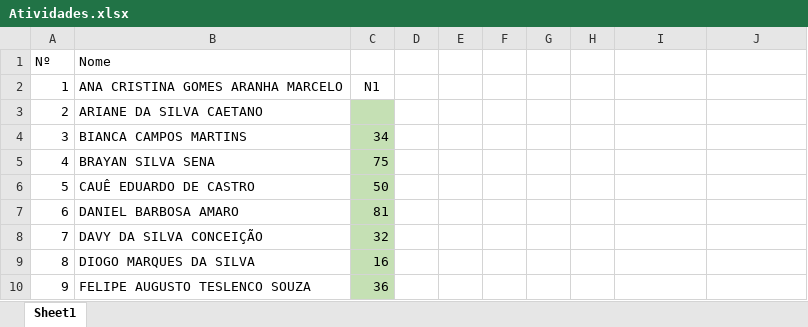
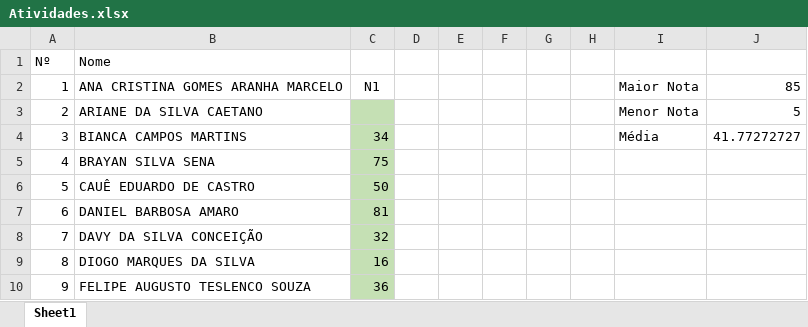
Before and after one commit to luisfernandospoljaric/senai2026, an Excel workbook: auxiliar_linha_producao_SENAI/Relacoes/Atividades.xlsx, sheet Sheet1, drawn as a sheet; only a part is shown; values as stored, in another font and other column widths than the file's, no borders; conditional formats not drawn; the diff names each change by its address in the sheet, - before the commit and + after, or states it on an @@ line.

Commit message:
att

```diff
--- a/auxiliar_linha_producao_SENAI/Relacoes/Atividades.xlsx (sheet Sheet1)
+++ b/auxiliar_linha_producao_SENAI/Relacoes/Atividades.xlsx (sheet Sheet1)
-I2: (empty)
+I2: Maior Nota
-J2: (empty)
+J2: 85
-I3: (empty)
+I3: Menor Nota
-J3: (empty)
+J3: 5
-I4: (empty)
+I4: Média
-J4: (empty)
+J4: 41.77272727
```
